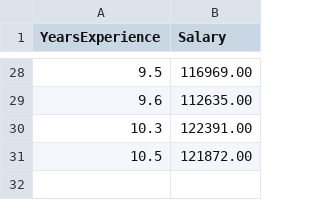
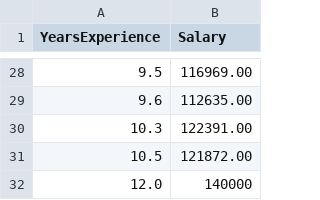
Before and after one commit to datta-abhi/salary_predictor, a CSV file: Data/salary_data.csv, drawn as a sheet; only a part is shown, gaps mark what is left out; the diff names each change by its address in the sheet, - before the commit and + after, or states it on an @@ line.

```diff
--- a/Data/salary_data.csv
+++ b/Data/salary_data.csv
+row 32: 12.0 | 140000
```
Also changed, not shown: 3 other files.
